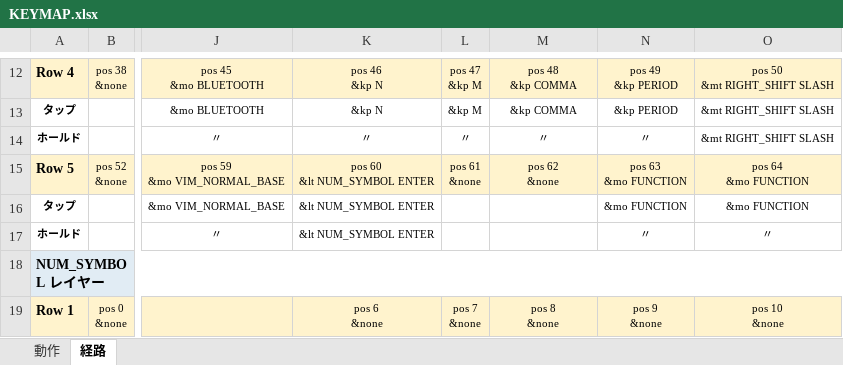
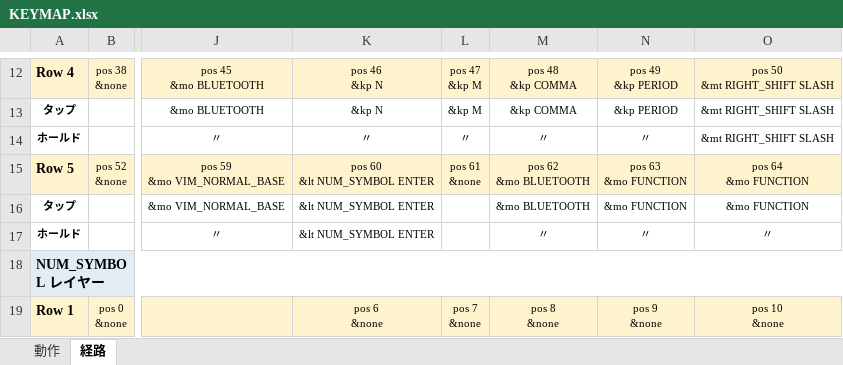
Before and after one commit to ryo-aoki-pc/zmk-keyboard-torabo-tsuki-lp, an Excel workbook: KEYMAP.xlsx, sheet 経路, drawn as a sheet; only a part is shown, gaps mark what is left out; values as stored, in another font and other column widths than the file's, no borders; ↵ is a line break in a cell; the diff names each change by its address in the sheet, - before the commit and + after, or states it on an @@ line.

```diff
--- a/KEYMAP.xlsx (sheet 経路)
+++ b/KEYMAP.xlsx (sheet 経路)
-M15: pos 62 ↵ &none
+M15: pos 62 ↵ &mo BLUETOOTH
-M16: (empty)
+M16: &mo BLUETOOTH
-M17: (empty)
+M17: 〃
```
Also changed, not shown: sheet 動作, 8 other files.
